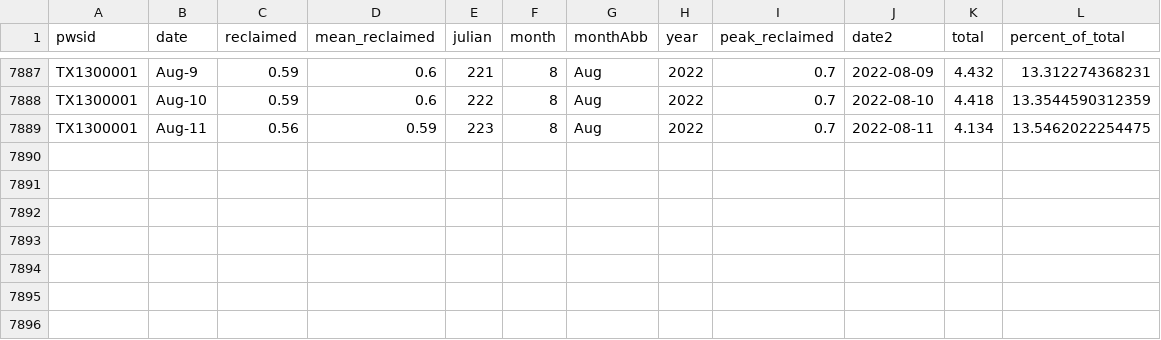
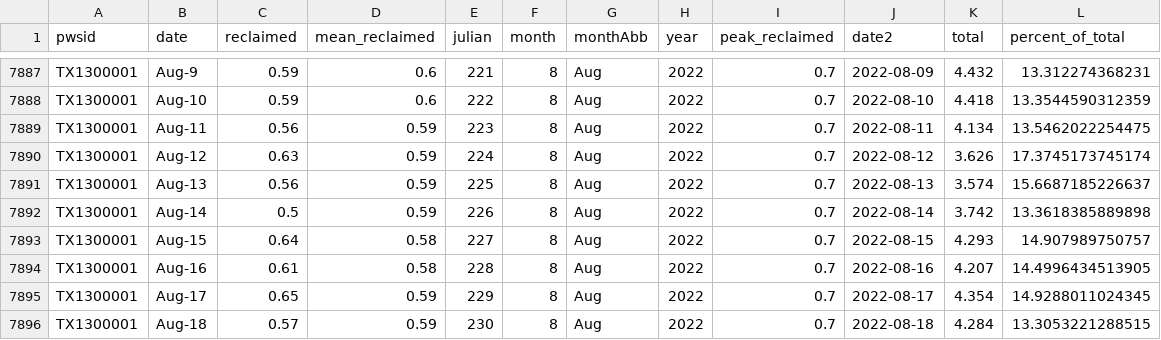
Before and after one commit to BoerneIoW/Boerne-Dashboard, a CSV file: boerne-water-supply/data/demand/all_reclaimed_percent_of_total.csv, drawn as a sheet; only a part is shown, gaps mark what is left out.

```diff
--- a/boerne-water-supply/data/demand/all_reclaimed_percent_of_total.csv
+++ b/boerne-water-supply/data/demand/all_reclaimed_percent_of_total.csv
@@ -7889 +7889,8 @@
 "TX1300001","Aug-11",0.56,0.59,223,8,"Aug",2022,0.7,2022-08-11,4.134,13.5462022254475
+"TX1300001","Aug-12",0.63,0.59,224,8,"Aug",2022,0.7,2022-08-12,3.626,17.3745173745174
+"TX1300001","Aug-13",0.56,0.59,225,8,"Aug",2022,0.7,2022-08-13,3.574,15.6687185226637
+"TX1300001","Aug-14",0.5,0.59,226,8,"Aug",2022,0.7,2022-08-14,3.742,13.3618385889898
+"TX1300001","Aug-15",0.64,0.58,227,8,"Aug",2022,0.7,2022-08-15,4.293,14.907989750757
+"TX1300001","Aug-16",0.61,0.58,228,8,"Aug",2022,0.7,2022-08-16,4.207,14.4996434513905
+"TX1300001","Aug-17",0.65,0.59,229,8,"Aug",2022,0.7,2022-08-17,4.354,14.9288011024345
+"TX1300001","Aug-18",0.57,0.59,230,8,"Aug",2022,0.7,2022-08-18,4.284,13.3053221288515
```
Also changed, not shown: boerne-water-supply/data/demand/all_demand_by_source.csv, boerne-water-supply/data/demand/all_demand_cum.csv, 3 other files.
